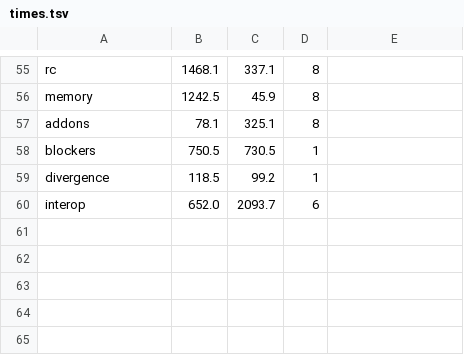
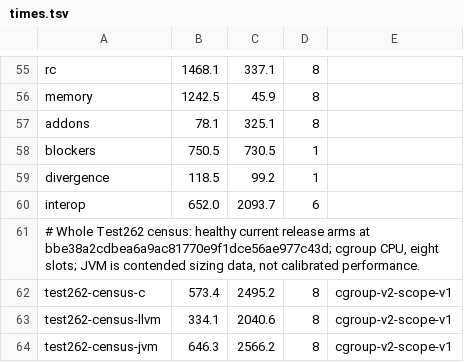
Before and after one commit to AkisArou/nts, a TSV file: tooling/gate/times.tsv, drawn as a sheet; only a part is shown, gaps mark what is left out; the diff names each change by its address in the sheet, - before the commit and + after, or states it on an @@ line.

Commit message:
Part of #789: derive census bounds from tool-written CPU costs

```diff
--- a/tooling/gate/times.tsv
+++ b/tooling/gate/times.tsv
+row 61: # Whole Test262 census: healthy current release arms at bbe38a2cdbea6a9ac81770e9f1dce56ae977c43d; cgroup CPU, eight slots; JVM is contended sizing data, not calibrated performance.
+row 62: test262-census-c | 573.4 | 2495.2 | 8 | cgroup-v2-scope-v1
+row 63: test262-census-llvm | 334.1 | 2040.6 | 8 | cgroup-v2-scope-v1
+row 64: test262-census-jvm | 646.3 | 2566.2 | 8 | cgroup-v2-scope-v1
```
Also changed, not shown: 3 other files.
